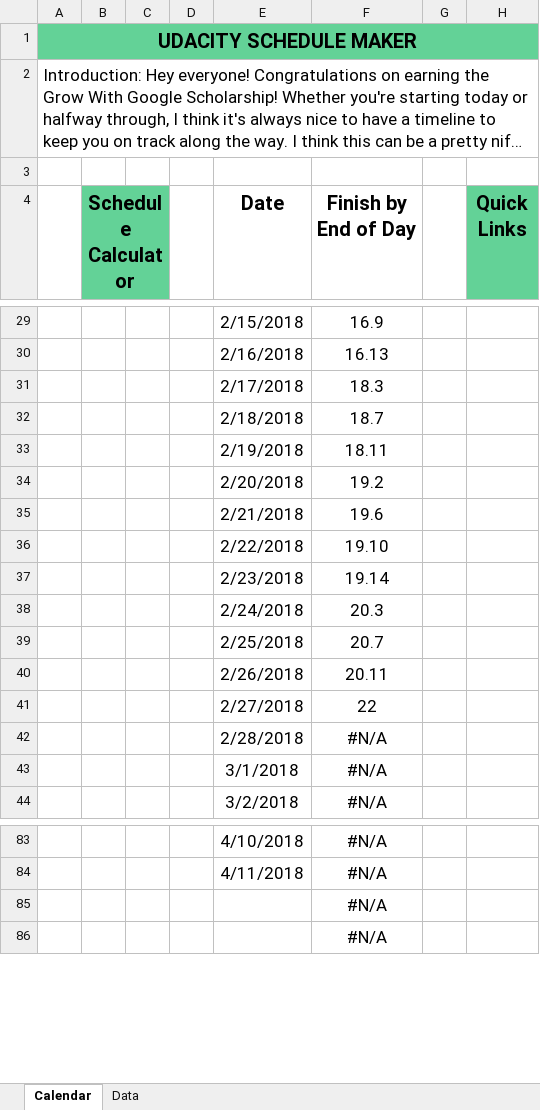
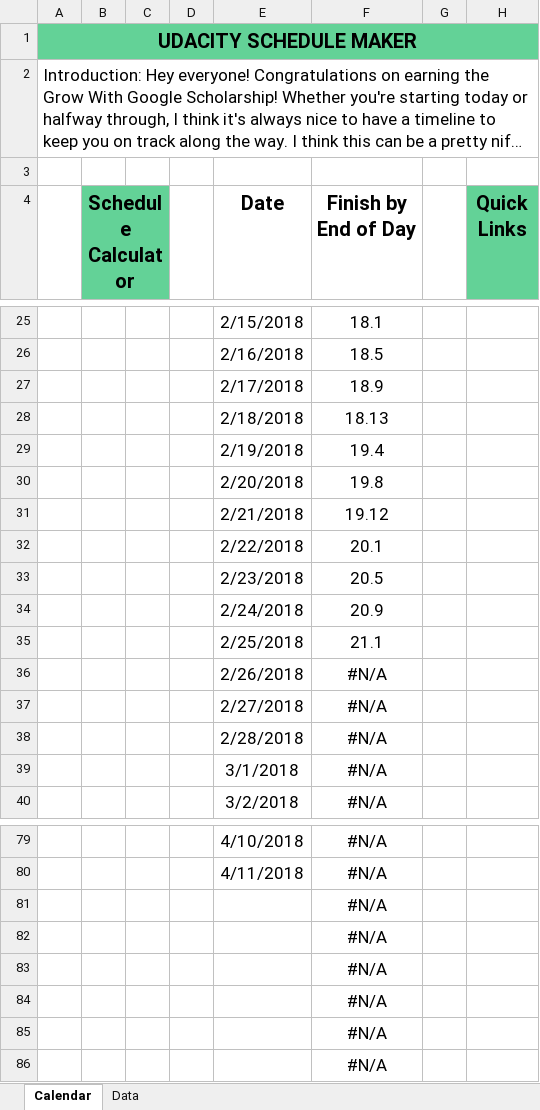
Before and after one commit to jamesperrin/udacity-google-grow, an Excel workbook: Udacity Schedule Maker.xlsx, sheet Calendar, drawn as a sheet; only a part is shown, gaps mark what is left out; long unchanged cells end in …; values as stored, in another font and other column widths than the file's, no borders; conditional formats and table styles not drawn; addresses are those after the commit; the diff covers the shown part only; the diff names each change by its address in the sheet, - before the commit and + after, or states it on an @@ line.

```diff
--- a/Udacity Schedule Maker.xlsx (sheet Calendar)
+++ b/Udacity Schedule Maker.xlsx (sheet Calendar)
-F25 (Finish by End of Day): 16.9
+F25 (Finish by End of Day): 18.1
-F26 (Finish by End of Day): 16.13
+F26 (Finish by End of Day): 18.5
-F27 (Finish by End of Day): 18.3
+F27 (Finish by End of Day): 18.9
-F28 (Finish by End of Day): 18.7
+F28 (Finish by End of Day): 18.13
-F29 (Finish by End of Day): 18.11
+F29 (Finish by End of Day): 19.4
-F30 (Finish by End of Day): 19.2
+F30 (Finish by End of Day): 19.8
-F31 (Finish by End of Day): 19.6
+F31 (Finish by End of Day): 19.12
-F32 (Finish by End of Day): 19.10
+F32 (Finish by End of Day): 20.1
-F33 (Finish by End of Day): 19.14
+F33 (Finish by End of Day): 20.5
-F34 (Finish by End of Day): 20.3
+F34 (Finish by End of Day): 20.9
-F35 (Finish by End of Day): 20.7
+F35 (Finish by End of Day): 21.1
-F36 (Finish by End of Day): 20.11
+F36 (Finish by End of Day): #N/A
-F37 (Finish by End of Day): 22
+F37 (Finish by End of Day): #N/A
+row 81:  |  |  |  |  | #N/A
+row 82:  |  |  |  |  | #N/A
+row 83:  |  |  |  |  | #N/A
+row 84:  |  |  |  |  | #N/A
```
Also changed, not shown: 4 removed rows and 28 edited cells elsewhere in this sheet, formulas that keep their value, Udacity Assignment tracker.xlsx, 1 other file.
